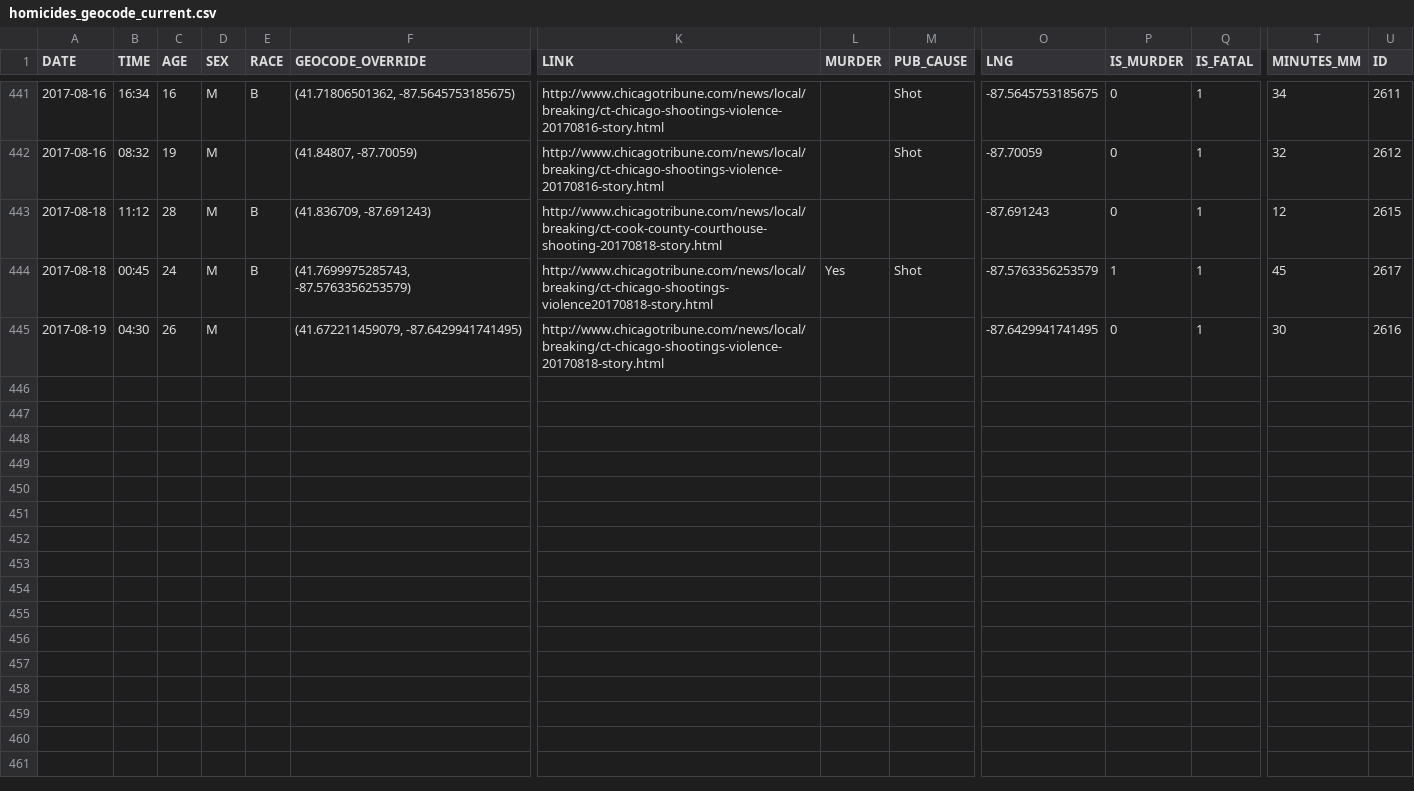
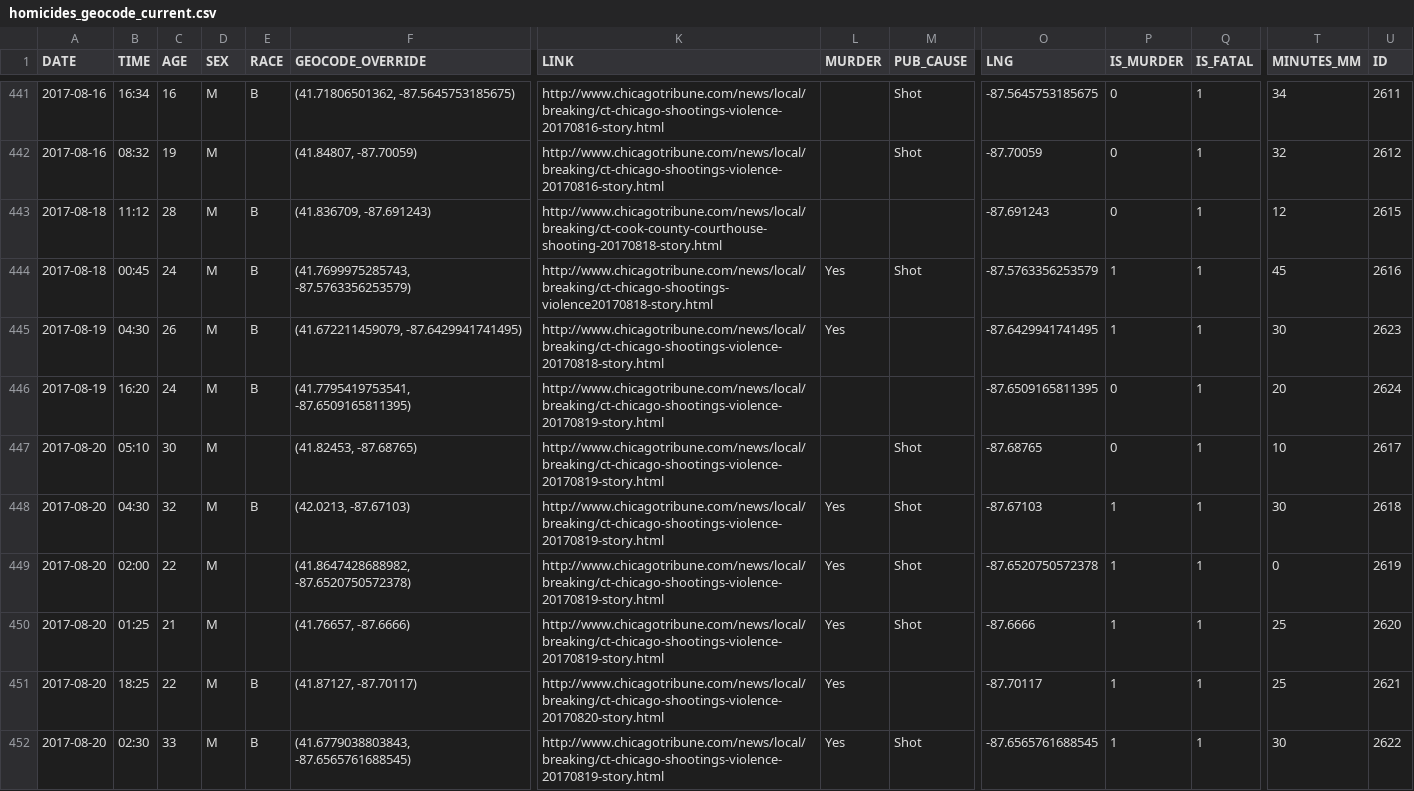
Before and after one commit to ryanbmarx/shooting-homicide-victims, a CSV file: data/homicides/homicides_geocode_current.csv, drawn as a sheet; only a part is shown, gaps mark what is left out; rows hold the shown columns only; the diff names each change by its address in the sheet, - before the commit and + after, or states it on an @@ line.

Commit message:
new data

```diff
--- a/data/homicides/homicides_geocode_current.csv
+++ b/data/homicides/homicides_geocode_current.csv
-U444 (ID): 2617
+U444 (ID): 2616
-E445 (RACE): (empty)
+E445 (RACE): B
-L445 (MURDER): (empty)
+L445 (MURDER): Yes
-P445 (IS_MURDER): 0
+P445 (IS_MURDER): 1
-U445 (ID): 2616
+U445 (ID): 2623
+row 446: 2017-08-19 | 16:20 | 24 | M | B | (41.7795419753541, -87.6509165811395) | http://www.chicagotribune.com/news/local/breaking/ct-chicago-shootings-violence-20170819-story.html |  |  | -87.6509165811395 | 0 | 1 | 20 | 2624
+row 447: 2017-08-20 | 05:10 | 30 | M |  | (41.82453, -87.68765) | http://www.chicagotribune.com/news/local/breaking/ct-chicago-shootings-violence-20170819-story.html |  | Shot | -87.68765 | 0 | 1 | 10 | 2617
+row 448: 2017-08-20 | 04:30 | 32 | M | B | (42.0213, -87.67103) | http://www.chicagotribune.com/news/local/breaking/ct-chicago-shootings-violence-20170819-story.html | Yes | Shot | -87.67103 | 1 | 1 | 30 | 2618
+row 449: 2017-08-20 | 02:00 | 22 | M |  | (41.8647428688982, -87.6520750572378) | http://www.chicagotribune.com/news/local/breaking/ct-chicago-shootings-violence-20170819-story.html | Yes | Shot | -87.6520750572378 | 1 | 1 | 0 | 2619
+row 450: 2017-08-20 | 01:25 | 21 | M |  | (41.76657, -87.6666) | http://www.chicagotribune.com/news/local/breaking/ct-chicago-shootings-violence-20170819-story.html | Yes | Shot | -87.6666 | 1 | 1 | 25 | 2620
+row 451: 2017-08-20 | 18:25 | 22 | M | B | (41.87127, -87.70117) | http://www.chicagotribune.com/news/local/breaking/ct-chicago-shootings-violence-20170820-story.html | Yes |  | -87.70117 | 1 | 1 | 25 | 2621
+row 452: 2017-08-20 | 02:30 | 33 | M | B | (41.6779038803843, -87.6565761688545) | http://www.chicagotribune.com/news/local/breaking/ct-chicago-shootings-violence-20170819-story.html | Yes | Shot | -87.6565761688545 | 1 | 1 | 30 | 2622
```
Also changed, not shown: data/homicides/homicides.csv, data/homicides/homicides_geocode.csv, 2 other files.
